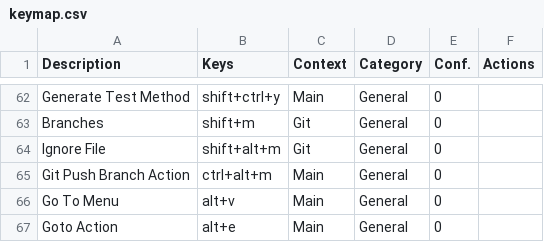
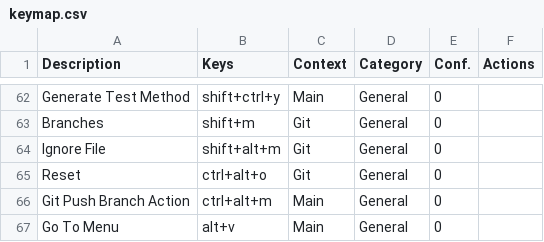
Before and after one commit to CoDen256/zmk, a CSV file: shortcuts/keymap.csv, drawn as a sheet; only a part is shown, gaps mark what is left out; the shorter side is filled out with more unchanged rows; the diff names each change by its address in the sheet, - before the commit and + after, or states it on an @@ line.

```diff
--- a/shortcuts/keymap.csv
+++ b/shortcuts/keymap.csv
+row 65: Reset | ctrl+alt+o | Git | General | 0
```
Also changed, not shown: 6 other files.
